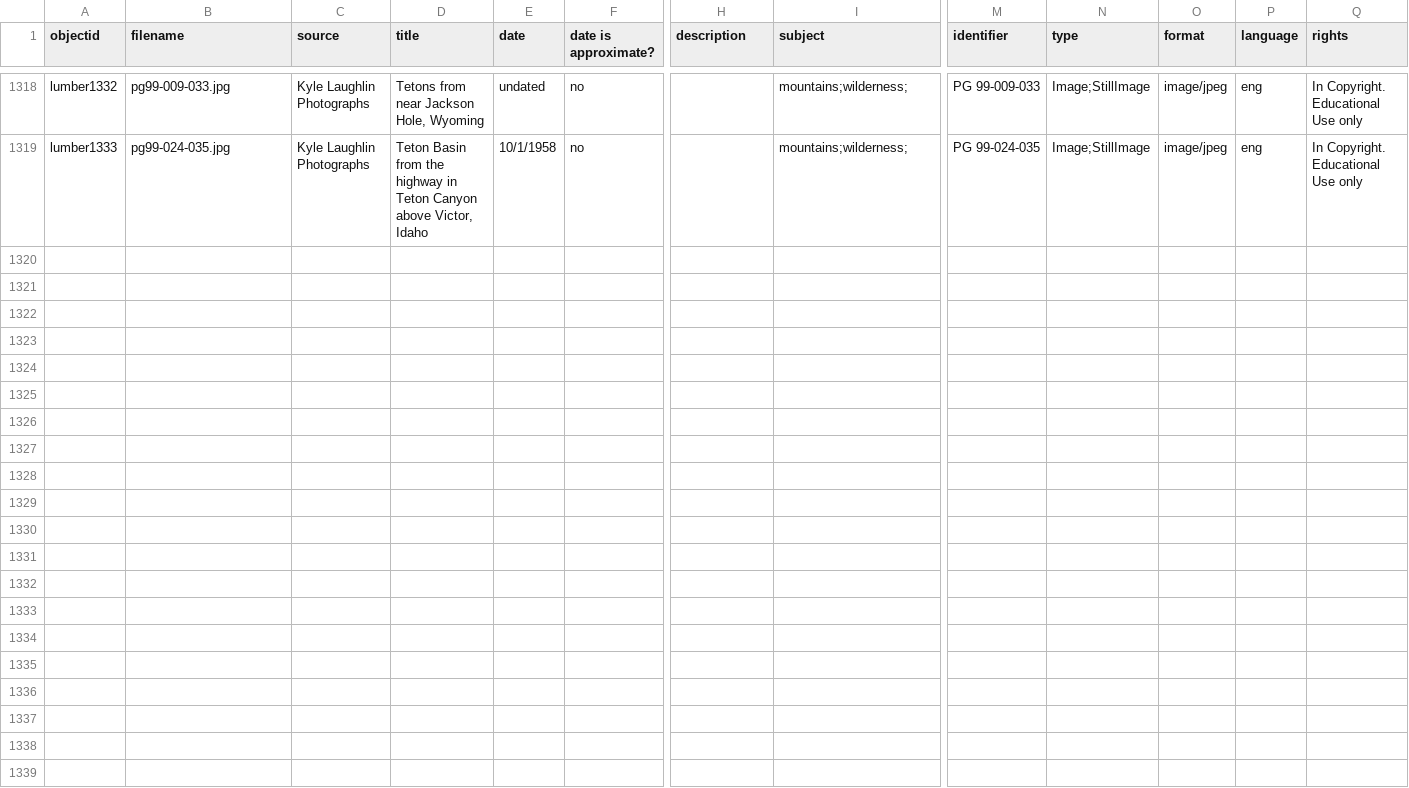
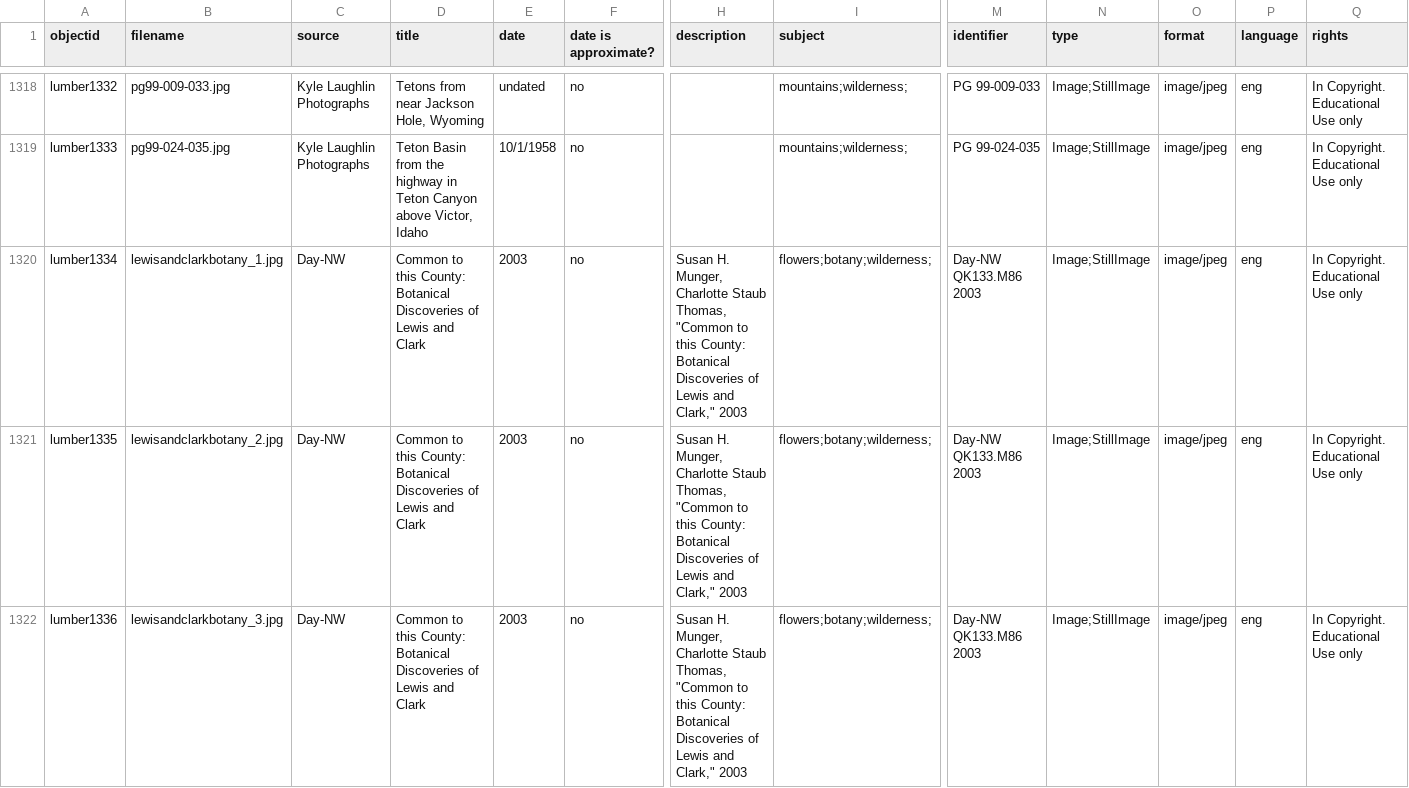
Before and after one commit to uidaholib/spec-lumber, a CSV file: _data/lumber.csv, drawn as a sheet; only a part is shown, gaps mark what is left out; rows hold the shown columns only; the diff covers the shown part only; the diff names each change by its address in the sheet, - before the commit and + after, or states it on an @@ line.

```diff
--- a/_data/lumber.csv
+++ b/_data/lumber.csv
+row 1320: lumber1334 | lewisandclarkbotany_1.jpg | Day-NW | Common to this County: Botanical Discoveries of Lewis and Clark | 2003 | no | Susan H. Munger, Charlotte Staub Thomas, "Common to this County: Botanical Discoveries of Lewis and Clark," 2003 | flowers;botany;wilderness; | Day-NW QK133.M86 2003 | Image;StillImage | image/jpeg | eng | In Copyright. Educational Use only
+row 1321: lumber1335 | lewisandclarkbotany_2.jpg | Day-NW | Common to this County: Botanical Discoveries of Lewis and Clark | 2003 | no | Susan H. Munger, Charlotte Staub Thomas, "Common to this County: Botanical Discoveries of Lewis and Clark," 2003 | flowers;botany;wilderness; | Day-NW QK133.M86 2003 | Image;StillImage | image/jpeg | eng | In Copyright. Educational Use only
+row 1322: lumber1336 | lewisandclarkbotany_3.jpg | Day-NW | Common to this County: Botanical Discoveries of Lewis and Clark | 2003 | no | Susan H. Munger, Charlotte Staub Thomas, "Common to this County: Botanical Discoveries of Lewis and Clark," 2003 | flowers;botany;wilderness; | Day-NW QK133.M86 2003 | Image;StillImage | image/jpeg | eng | In Copyright. Educational Use only
```
Also changed, not shown: 8 added rows and 4 edited cells elsewhere in this file, 10 other files.
